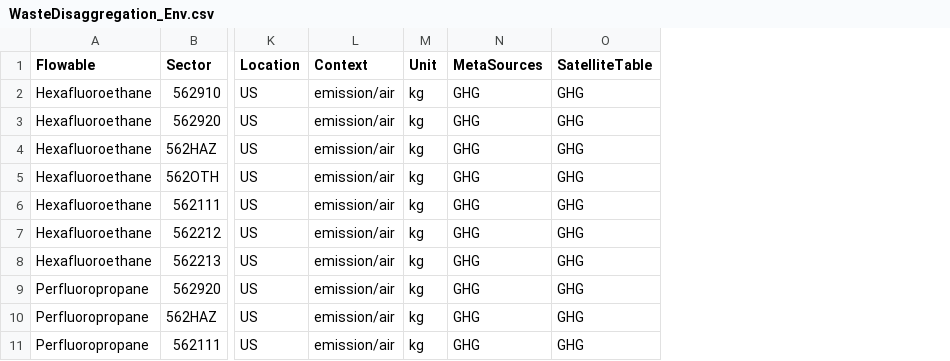
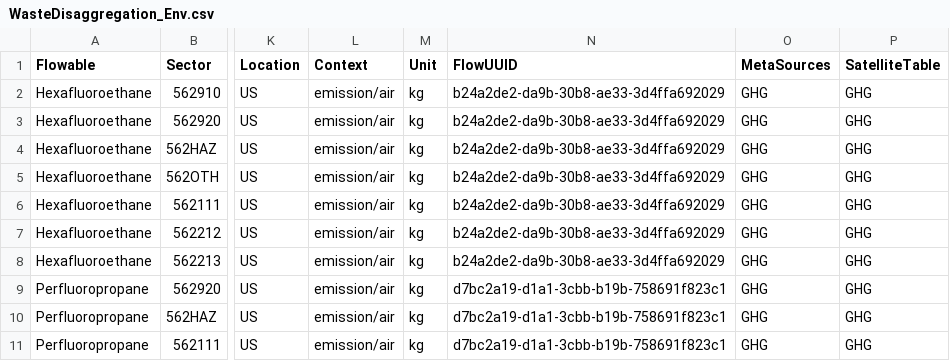
Before and after one commit to USEPA/useeior, a CSV file: inst/extdata/disaggspecs/WasteDisaggregation_Env.csv, drawn as a sheet; only a part is shown, gaps mark what is left out; the diff names each change by its address in the sheet, - before the commit and + after, or states it on an @@ line.

Commit message:
add UUIDs to waste disaggregation table

```diff
--- a/inst/extdata/disaggspecs/WasteDisaggregation_Env.csv
+++ b/inst/extdata/disaggspecs/WasteDisaggregation_Env.csv
+column N (FlowUUID), rows 2-11: b24a2de2-da9b-30b8-ae33-3d4ffa692029 | b24a2de2-da9b-30b8-ae33-3d4ffa692029 | b24a2de2-da9b-30b8-ae33-3d4ffa692029 | b24a2de2-da9b-30b8-ae33-3d4ffa692029 | b24a2de2-da9b-30b8-ae33-3d4ffa692029 | b24a2de2-da9b-30b8-ae33-3d4ffa692029 | b24a2de2-da9b-30b8-ae33-3d4ffa692029 | d7bc2a19-d1a1-3cbb-b19b-758691f823c1 | d7bc2a19-d1a1-3cbb-b19b-758691f823c1 | d7bc2a19-d1a1-3cbb-b19b-758691f823c1
```
